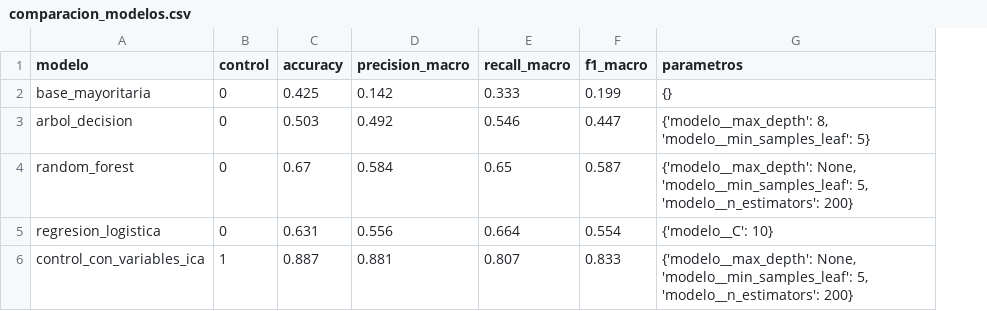
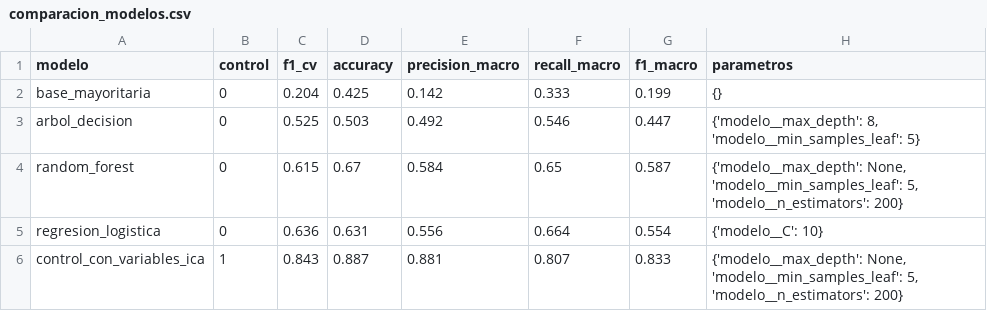
Before and after one commit to AnyeliA/calidad-agua-rio-cauca, a CSV file: docs/comparacion_modelos.csv, drawn as a sheet; the diff names each change by its address in the sheet, - before the commit and + after, or states it on an @@ line.

Commit message:
DEC-18: selección del modelo por validación cruzada y registro de experimentos

```diff
--- a/docs/comparacion_modelos.csv
+++ b/docs/comparacion_modelos.csv
+column C (f1_cv), rows 2-6: 0.204 | 0.525 | 0.615 | 0.636 | 0.843
```
Also changed, not shown: docs/importancia_variables.csv, 5 other files.
